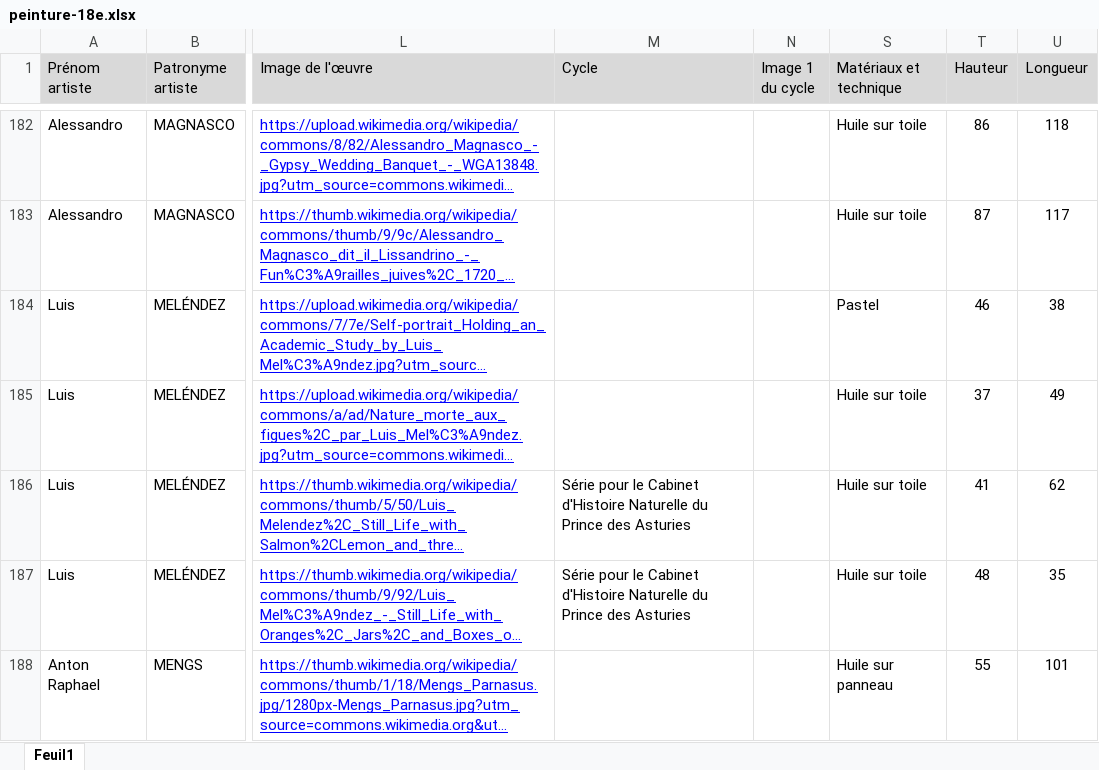
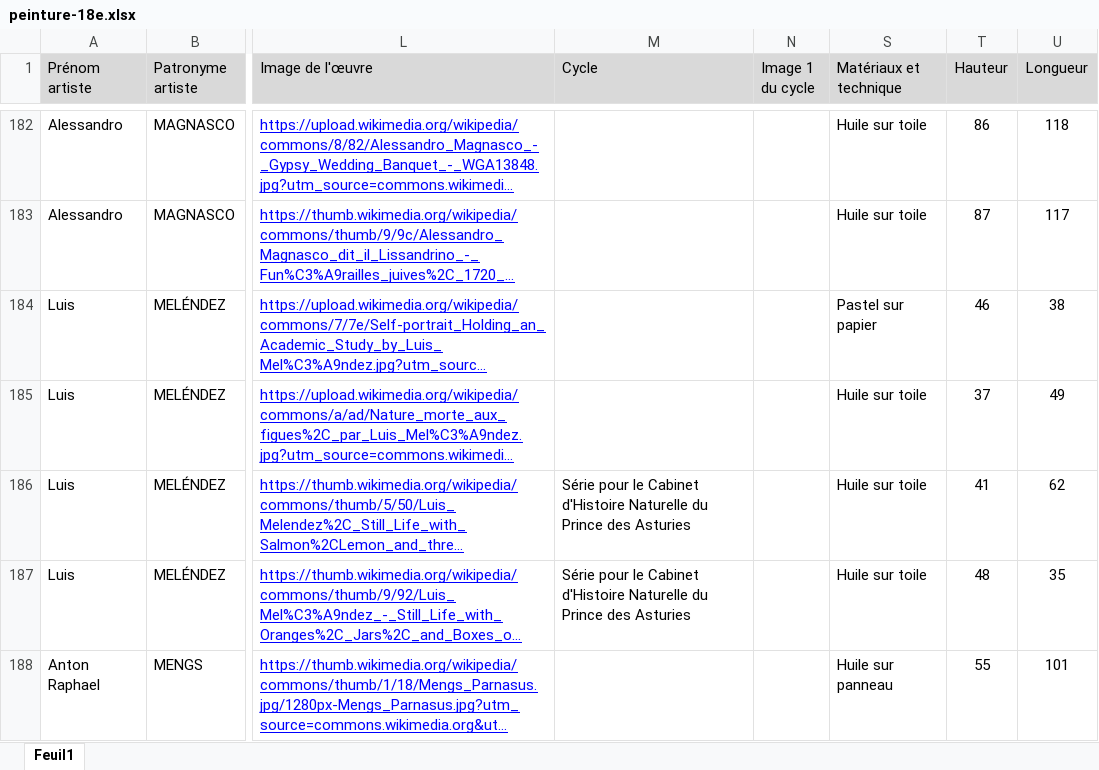
Before and after one commit to stassi-tech/art, an Excel workbook: quizzes/peinture-18e.xlsx, sheet Feuil1, drawn as a sheet; only a part is shown, gaps mark what is left out; long unchanged cells end in …; values as stored, in another font and other column widths than the file's, no borders; the diff covers the shown part only; the diff names each change by its address in the sheet, - before the commit and + after, or states it on an @@ line.

```diff
--- a/quizzes/peinture-18e.xlsx (sheet Feuil1)
+++ b/quizzes/peinture-18e.xlsx (sheet Feuil1)
-S184 (Matériaux et technique): Pastel
+S184 (Matériaux et technique): Pastel sur papier
```
Also changed, not shown: 13 edited cells elsewhere in this sheet, quizzes/peinture-19e.xlsx, quizzes/peinture-20e.xlsx.
